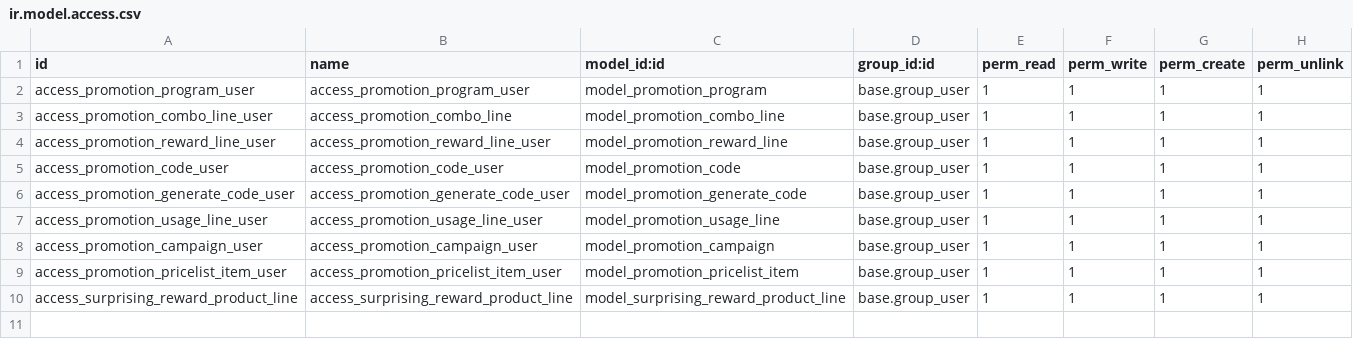
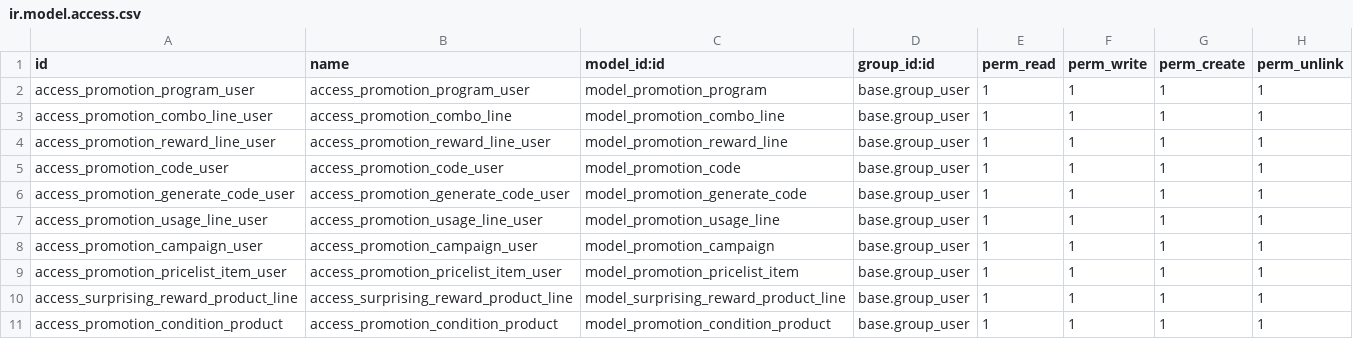
Before and after one commit to Onnet-Consulting/forlife, a CSV file: addons/custom/forlife_pos_promotion/security/ir.model.access.csv, drawn as a sheet; the diff names each change by its address in the sheet, - before the commit and + after, or states it on an @@ line.

Commit message:
MFL2201ER-import-product-to-promotion: import product to promotion

```diff
--- a/addons/custom/forlife_pos_promotion/security/ir.model.access.csv
+++ b/addons/custom/forlife_pos_promotion/security/ir.model.access.csv
+row 11: access_promotion_condition_product | access_promotion_condition_product | model_promotion_condition_product | base.group_user | 1 | 1 | 1 | 1
```
Also changed, not shown: 4 other files.
